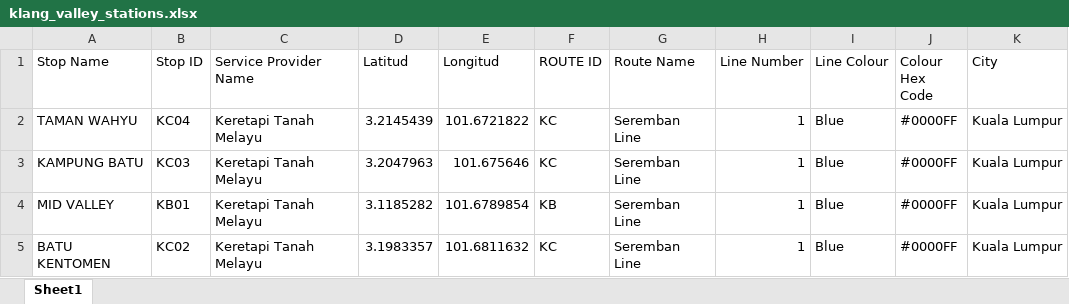
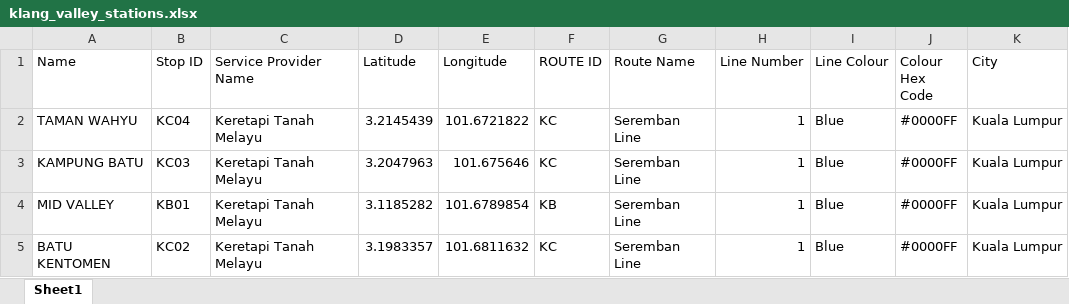
Before and after one commit to nabilersyad/train-stations-isochrones, an Excel workbook: KlangValleyIsochroneAnalysis/resources/data/raw_data/klang_valley_stations.xlsx, sheet Sheet1, drawn as a sheet; only a part is shown; values as stored, in another font and other column widths than the file's, no borders; table styles not drawn; the diff names each change by its address in the sheet, - before the commit and + after, or states it on an @@ line.

```diff
--- a/KlangValleyIsochroneAnalysis/resources/data/raw_data/klang_valley_stations.xlsx (sheet Sheet1)
+++ b/KlangValleyIsochroneAnalysis/resources/data/raw_data/klang_valley_stations.xlsx (sheet Sheet1)
-A1: Stop Name
+A1: Name
-D1: Latitud
+D1: Latitude
-E1: Longitud
+E1: Longitude
```
Also changed, not shown: 21 other files.
